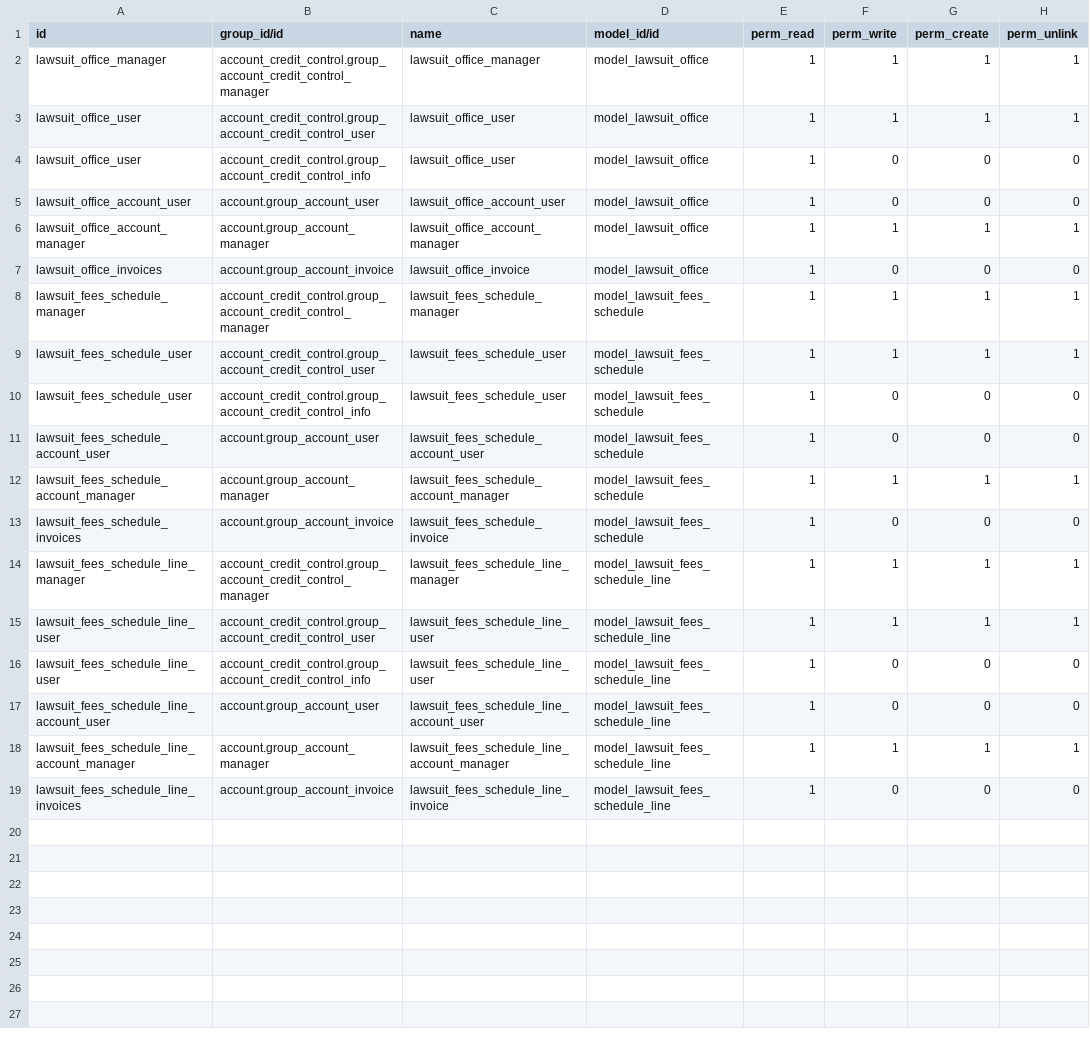
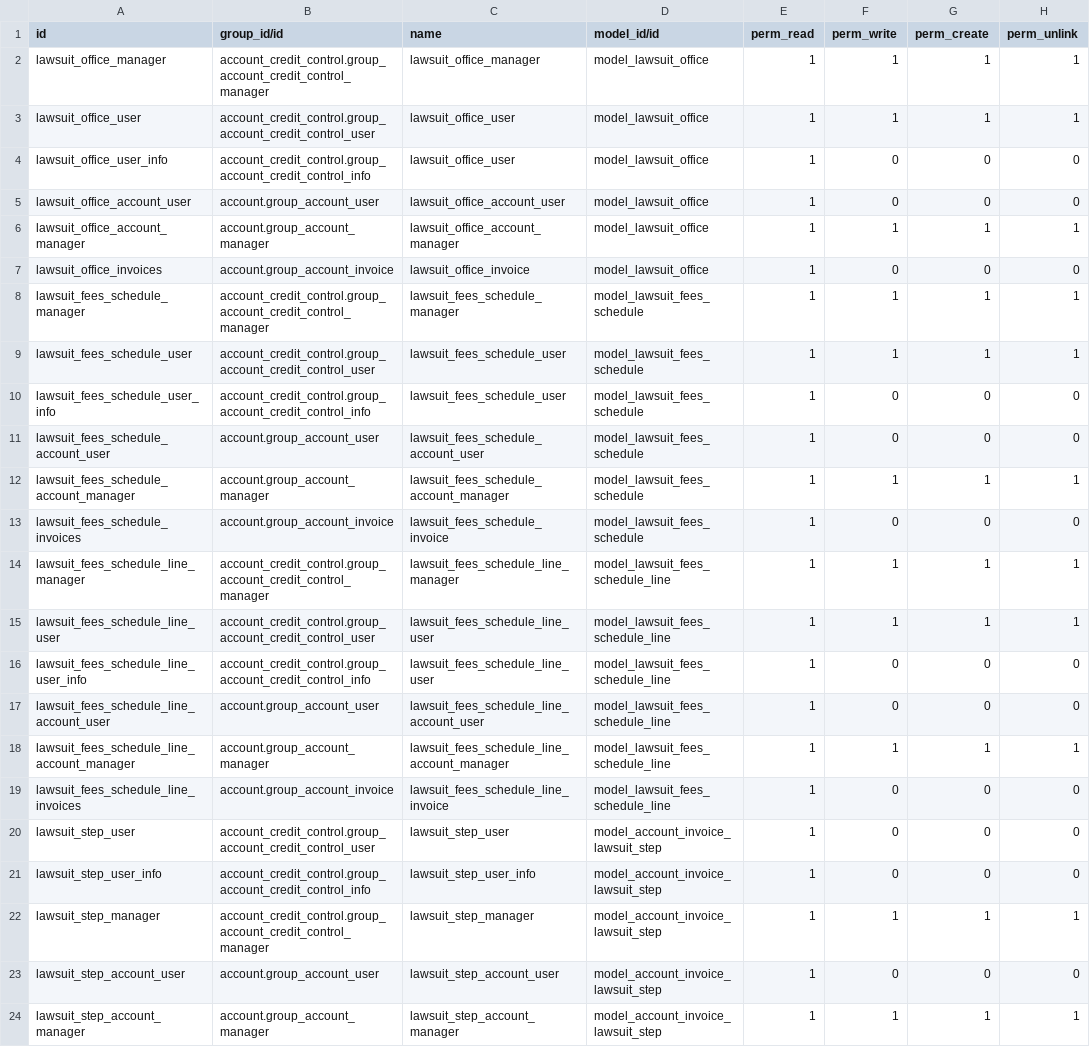
Before and after one commit to OCA/account-financial-tools, a CSV file: account_credit_control_lawsuit/security/ir.model.access.csv, drawn as a sheet.

Commit message:
Add a lawsuit level on invoices
Once a requisition has been filed for an invoice, the handling of the credit
controlling becomes manual for this invoice. Thus, a new field - "lawsuit
level" - allows to set the current step in the procedure.

'Mark as filed' is useless and has been removed.

```diff
--- a/account_credit_control_lawsuit/security/ir.model.access.csv
+++ b/account_credit_control_lawsuit/security/ir.model.access.csv
@@ -3,3 +3,3 @@ lawsuit_office_manager,account_credit_control.group_account_credit_control_manag
 lawsuit_office_user,account_credit_control.group_account_credit_control_user,lawsuit_office_user,model_lawsuit_office,1,1,1,1
-lawsuit_office_user,account_credit_control.group_account_credit_control_info,lawsuit_office_user,model_lawsuit_office,1,0,0,0
+lawsuit_office_user_info,account_credit_control.group_account_credit_control_info,lawsuit_office_user,model_lawsuit_office,1,0,0,0
 lawsuit_office_account_user,account.group_account_user,lawsuit_office_account_user,model_lawsuit_office,1,0,0,0
@@ -9,3 +9,3 @@ lawsuit_fees_schedule_manager,account_credit_control.group_account_credit_contro
 lawsuit_fees_schedule_user,account_credit_control.group_account_credit_control_user,lawsuit_fees_schedule_user,model_lawsuit_fees_schedule,1,1,1,1
-lawsuit_fees_schedule_user,account_credit_control.group_account_credit_control_info,lawsuit_fees_schedule_user,model_lawsuit_fees_schedule,1,0,0,0
+lawsuit_fees_schedule_user_info,account_credit_control.group_account_credit_control_info,lawsuit_fees_schedule_user,model_lawsuit_fees_schedule,1,0,0,0
 lawsuit_fees_schedule_account_user,account.group_account_user,lawsuit_fees_schedule_account_user,model_lawsuit_fees_schedule,1,0,0,0
@@ -15,3 +15,3 @@ lawsuit_fees_schedule_line_manager,account_credit_control.group_account_credit_c
 lawsuit_fees_schedule_line_user,account_credit_control.group_account_credit_control_user,lawsuit_fees_schedule_line_user,model_lawsuit_fees_schedule_line,1,1,1,1
-lawsuit_fees_schedule_line_user,account_credit_control.group_account_credit_control_info,lawsuit_fees_schedule_line_user,model_lawsuit_fees_schedule_line,1,0,0,0
+lawsuit_fees_schedule_line_user_info,account_credit_control.group_account_credit_control_info,lawsuit_fees_schedule_line_user,model_lawsuit_fees_schedule_line,1,0,0,0
 lawsuit_fees_schedule_line_account_user,account.group_account_user,lawsuit_fees_schedule_line_account_user,model_lawsuit_fees_schedule_line,1,0,0,0
@@ -19 +19,6 @@ lawsuit_fees_schedule_line_account_manager,account.group_account_manager,lawsuit
 lawsuit_fees_schedule_line_invoices,account.group_account_invoice,lawsuit_fees_schedule_line_invoice,model_lawsuit_fees_schedule_line,1,0,0,0
+lawsuit_step_user,account_credit_control.group_account_credit_control_user,lawsuit_step_user,model_account_invoice_lawsuit_step,1,0,0,0
+lawsuit_step_user_info,account_credit_control.group_account_credit_control_info,lawsuit_step_user_info,model_account_invoice_lawsuit_step,1,0,0,0
+lawsuit_step_manager,account_credit_control.group_account_credit_control_manager,lawsuit_step_manager,model_account_invoice_lawsuit_step,1,1,1,1
+lawsuit_step_account_user,account.group_account_user,lawsuit_step_account_user,model_account_invoice_lawsuit_step,1,0,0,0
+lawsuit_step_account_manager,account.group_account_manager,lawsuit_step_account_manager,model_account_invoice_lawsuit_step,1,1,1,1
```
Also changed, not shown: 10 other files.
